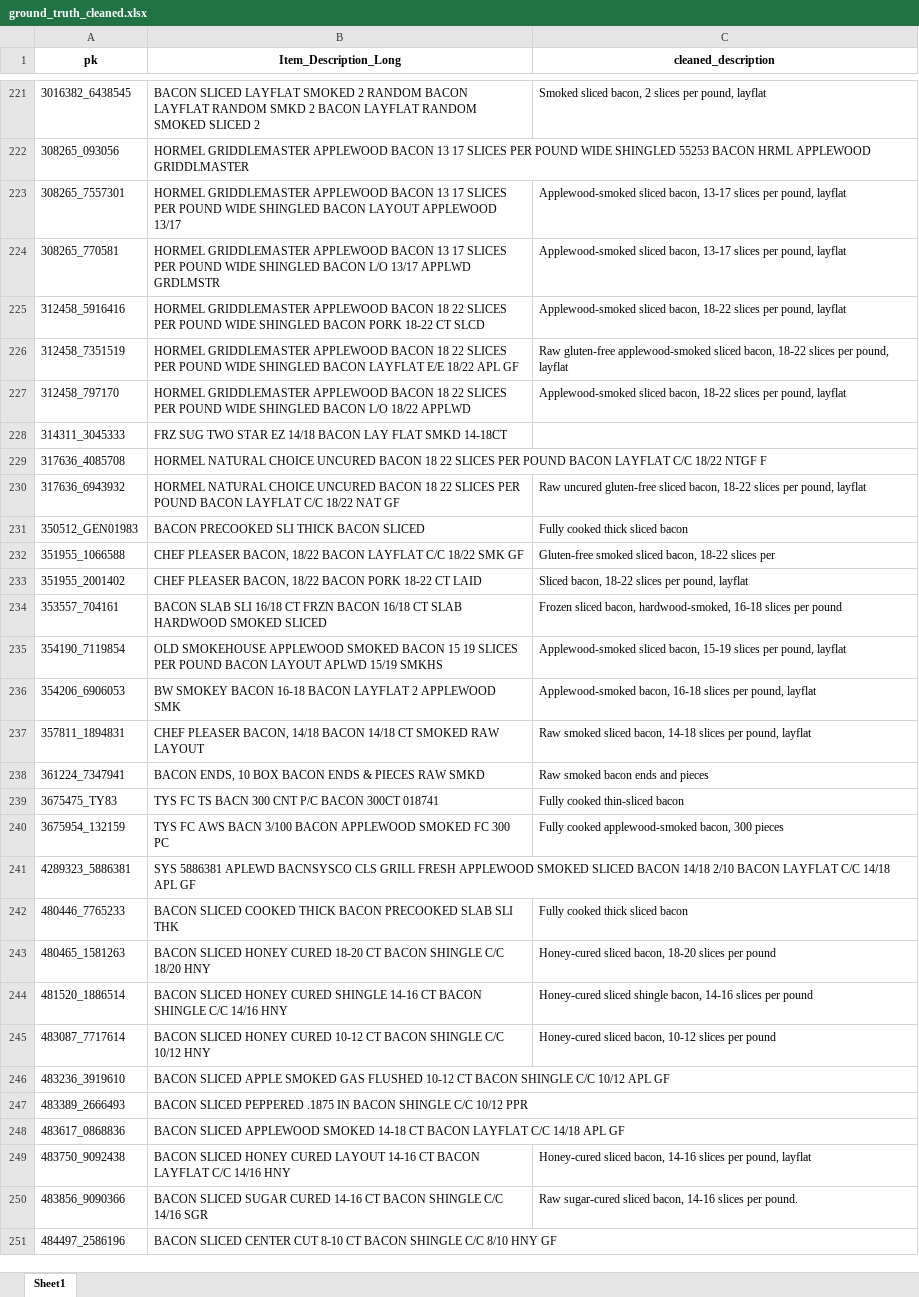
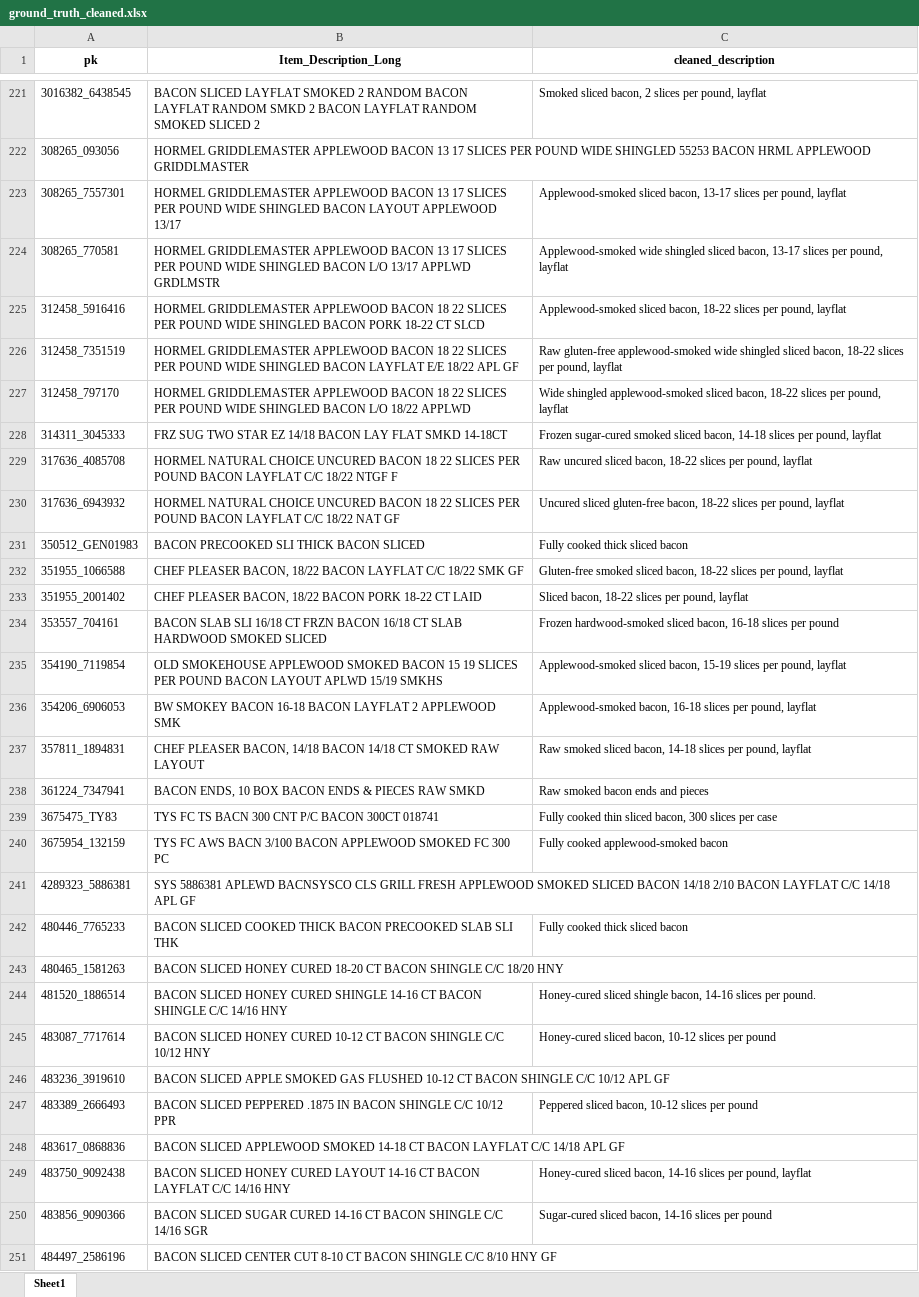
Before and after one commit to ptimizeroracle/Hermes, an Excel workbook: tmp/ground_truth_cleaned.xlsx, sheet Sheet1, drawn as a sheet; only a part is shown, gaps mark what is left out; values as stored, in another font and other column widths than the file's, no borders; the diff covers the shown part only; the diff names each change by its address in the sheet, - before the commit and + after, or states it on an @@ line.

```diff
--- a/tmp/ground_truth_cleaned.xlsx (sheet Sheet1)
+++ b/tmp/ground_truth_cleaned.xlsx (sheet Sheet1)
-C224 (cleaned_description): Applewood-smoked sliced bacon,…
+C224 (cleaned_description): Applewood-smoked wide shingled sliced bacon,…
-C226 (cleaned_description): …gluten-free applewood-smoked sliced bacon,…
+C226 (cleaned_description): …gluten-free applewood-smoked wide shingled sliced bacon,…
-C227 (cleaned_description): Applewood-smoked sliced bacon,…
+C227 (cleaned_description): Wide shingled applewood-smoked sliced bacon,…
-C228 (cleaned_description): (empty)
+C228 (cleaned_description): Frozen sugar-cured smoked sliced bacon, 14-18 slices per pound, layflat
-C229 (cleaned_description): (empty)
+C229 (cleaned_description): Raw uncured sliced bacon, 18-22 slices per pound, layflat
-C230 (cleaned_description): Raw uncured gluten-free sliced bacon, 18-22…
+C230 (cleaned_description): Uncured sliced gluten-free bacon, 18-22…
-C232 (cleaned_description): …slices per
+C232 (cleaned_description): …slices per pound, layflat
-C234 (cleaned_description): Frozen sliced bacon, hardwood-smoked, 16-18 slices…
+C234 (cleaned_description): Frozen hardwood-smoked sliced bacon, 16-18 slices…
-C239 (cleaned_description): Fully cooked thin-sliced bacon
+C239 (cleaned_description): Fully cooked thin sliced bacon, 300 slices per case
-C240 (cleaned_description): Fully cooked applewood-smoked bacon, 300 pieces
+C240 (cleaned_description): Fully cooked applewood-smoked bacon
-C243 (cleaned_description): Honey-cured sliced bacon, 18-20 slices per pound
+C243 (cleaned_description): (empty)
-C244 (cleaned_description): …slices per pound
+C244 (cleaned_description): …slices per pound.
-C247 (cleaned_description): (empty)
+C247 (cleaned_description): Peppered sliced bacon, 10-12 slices per pound
-C250 (cleaned_description): Raw sugar-cured sliced bacon, 14-16 slices per pound.
+C250 (cleaned_description): Sugar-cured sliced bacon, 14-16 slices per pound
```
Also changed, not shown: 126 edited cells elsewhere in this sheet, 14 other files.
